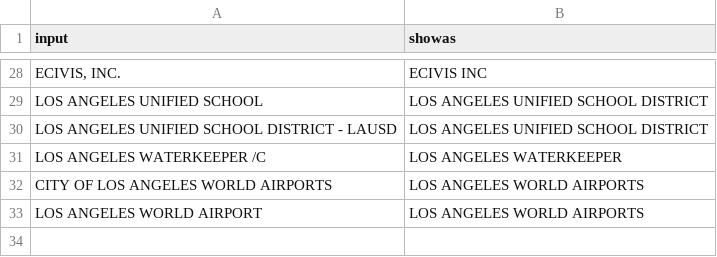
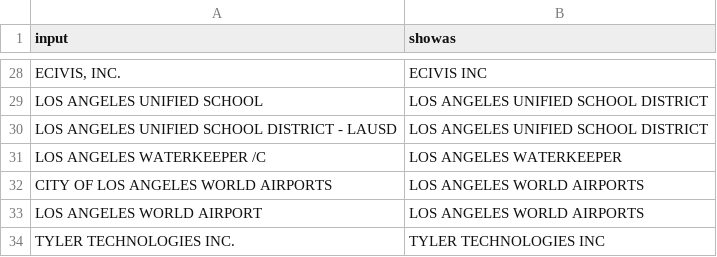
Before and after one commit to LosAngelesController/checkbook-ingest, a CSV file: aliases.csv, drawn as a sheet; only a part is shown, gaps mark what is left out.

Commit message:
add tyler alias

```diff
--- a/aliases.csv
+++ b/aliases.csv
@@ -33 +33,2 @@ CITY OF LOS ANGELES WORLD AIRPORTS,LOS ANGELES WORLD AIRPORTS
 LOS ANGELES WORLD AIRPORT,LOS ANGELES WORLD AIRPORTS
+TYLER TECHNOLOGIES INC.,TYLER TECHNOLOGIES INC
```
